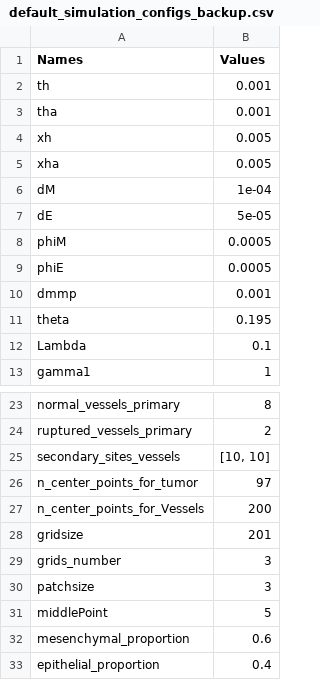
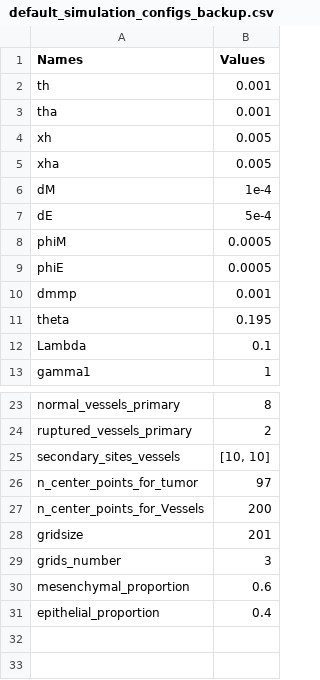
Before and after one commit to alfredohernandezinostroza/agent-based-cancer, a CSV file: default_simulation_configs_backup.csv, drawn as a sheet; only a part is shown, gaps mark what is left out.

Commit message:
delete deprecated configs

```diff
--- a/default_simulation_configs_backup.csv
+++ b/default_simulation_configs_backup.csv
@@ -5,4 +5,4 @@ xh,0.005
 xha,0.005
-dM,1e-04
-dE,5e-05
+dM,1e-4
+dE,5e-4
 phiM,0.0005
@@ -29,4 +29,2 @@ gridsize,201
 grids_number,3
-patchsize,3
-middlePoint,5
 mesenchymal_proportion,0.6
```
Also changed, not shown: simulations_configs.csv, 1 other file.
